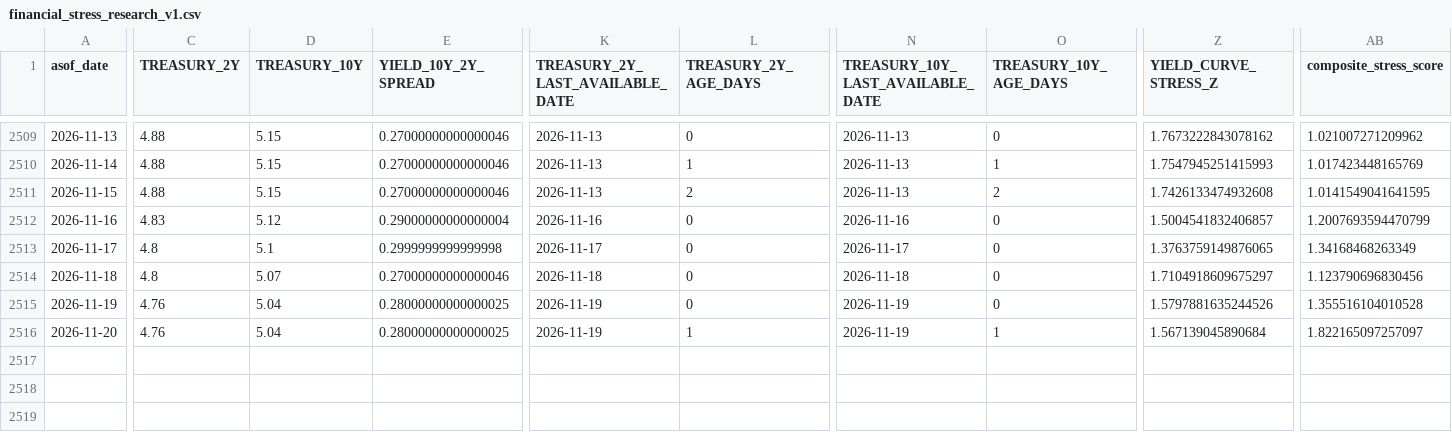
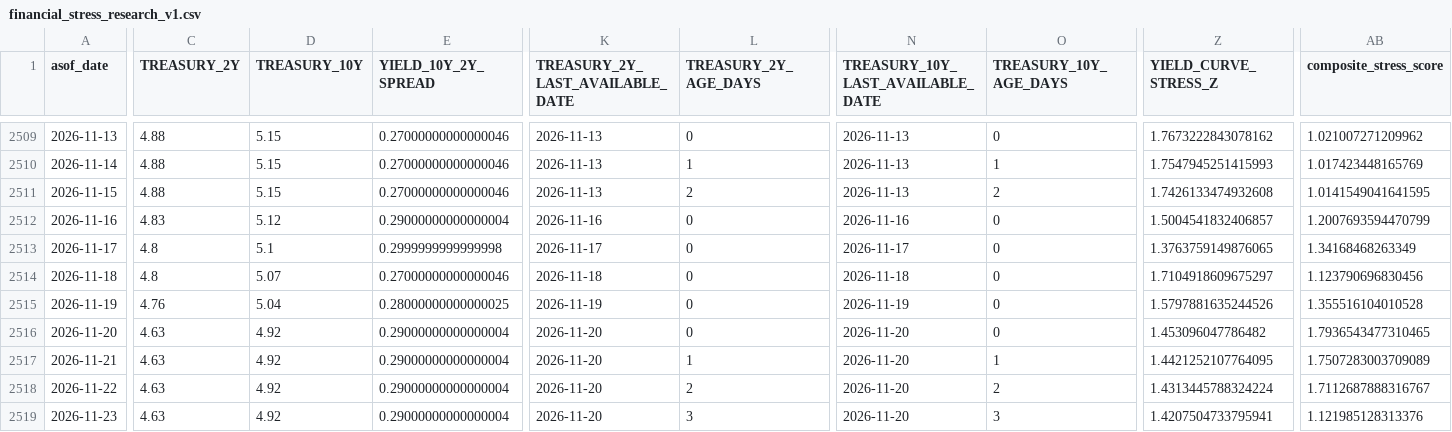
Before and after one commit to mohamednossaoui-max/US500-Macro-Intelligence, a CSV file: public_data/financial_stress_research_v1.csv, drawn as a sheet; only a part is shown, gaps mark what is left out; rows hold the shown columns only; the diff covers the shown part only; the diff names each change by its address in the sheet, - before the commit and + after, or states it on an @@ line.

```diff
--- a/public_data/financial_stress_research_v1.csv
+++ b/public_data/financial_stress_research_v1.csv
-C2516 (TREASURY_2Y): 4.76
+C2516 (TREASURY_2Y): 4.63
-D2516 (TREASURY_10Y): 5.04
+D2516 (TREASURY_10Y): 4.92
-E2516 (YIELD_10Y_2Y_SPREAD): 0.28000000000000025
+E2516 (YIELD_10Y_2Y_SPREAD): 0.29000000000000004
-K2516 (TREASURY_2Y_LAST_AVAILABLE_DATE): 2026-11-19
+K2516 (TREASURY_2Y_LAST_AVAILABLE_DATE): 2026-11-20
-L2516 (TREASURY_2Y_AGE_DAYS): 1
+L2516 (TREASURY_2Y_AGE_DAYS): 0
-N2516 (TREASURY_10Y_LAST_AVAILABLE_DATE): 2026-11-19
+N2516 (TREASURY_10Y_LAST_AVAILABLE_DATE): 2026-11-20
-O2516 (TREASURY_10Y_AGE_DAYS): 1
+O2516 (TREASURY_10Y_AGE_DAYS): 0
-Z2516 (YIELD_CURVE_STRESS_Z): 1.567139045890684
+Z2516 (YIELD_CURVE_STRESS_Z): 1.453096047786482
-AB2516 (composite_stress_score): 1.822165097257097
+AB2516 (composite_stress_score): 1.7936543477310465
+row 2517: 2026-11-21 | 4.63 | 4.92 | 0.29000000000000004 | 2026-11-20 | 1 | 2026-11-20 | 1 | 1.4421252107764095 | 1.7507283003709089
+row 2518: 2026-11-22 | 4.63 | 4.92 | 0.29000000000000004 | 2026-11-20 | 2 | 2026-11-20 | 2 | 1.4313445788324224 | 1.7112687888316767
+row 2519: 2026-11-23 | 4.63 | 4.92 | 0.29000000000000004 | 2026-11-20 | 3 | 2026-11-20 | 3 | 1.4207504733795941 | 1.121985128313376
```
Also changed, not shown: 1 edited cell elsewhere in this file, public_data/cot_historical_records_input_v1.csv, public_data/cot_positioning_extremes_v1.csv, 57 other files.
